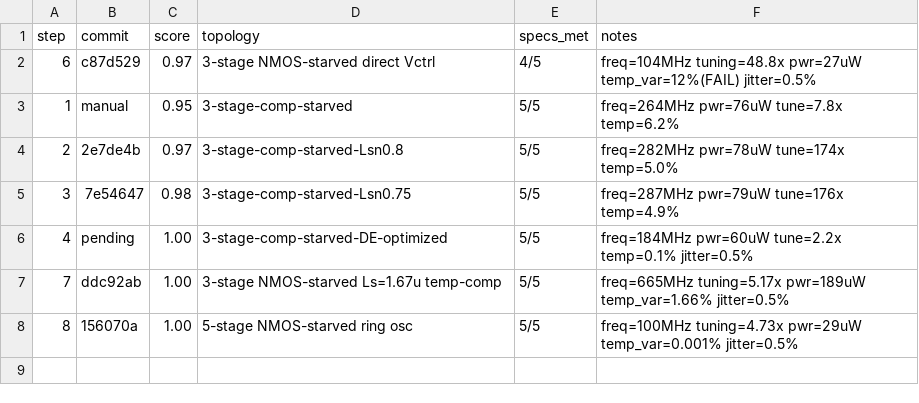
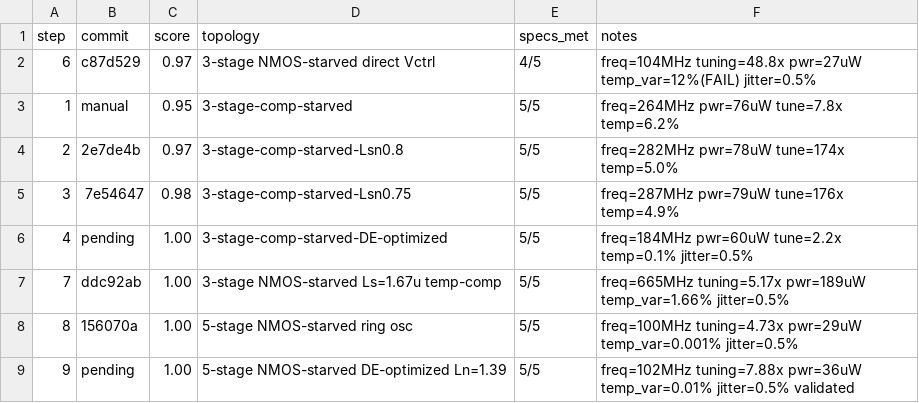
Before and after one commit to edonD/sky130-ring-osc, a TSV file: results.tsv, drawn as a sheet; the diff names each change by its address in the sheet, - before the commit and + after, or states it on an @@ line.

```diff
--- a/results.tsv
+++ b/results.tsv
+row 9: 9 | pending | 1.00 | 5-stage NMOS-starved DE-optimized Ln=1.39 | 5/5 | freq=102MHz tuning=7.88x pwr=36uW temp_var=0.01% jitter=0.5% validated
```
Also changed, not shown: 33 other files.
